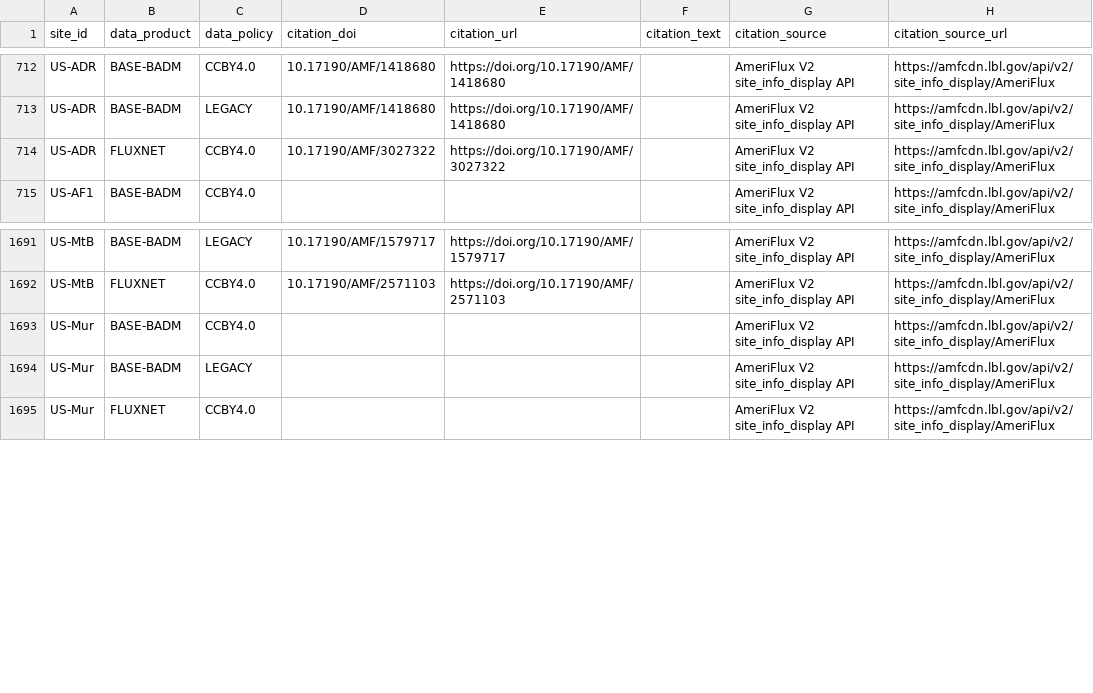
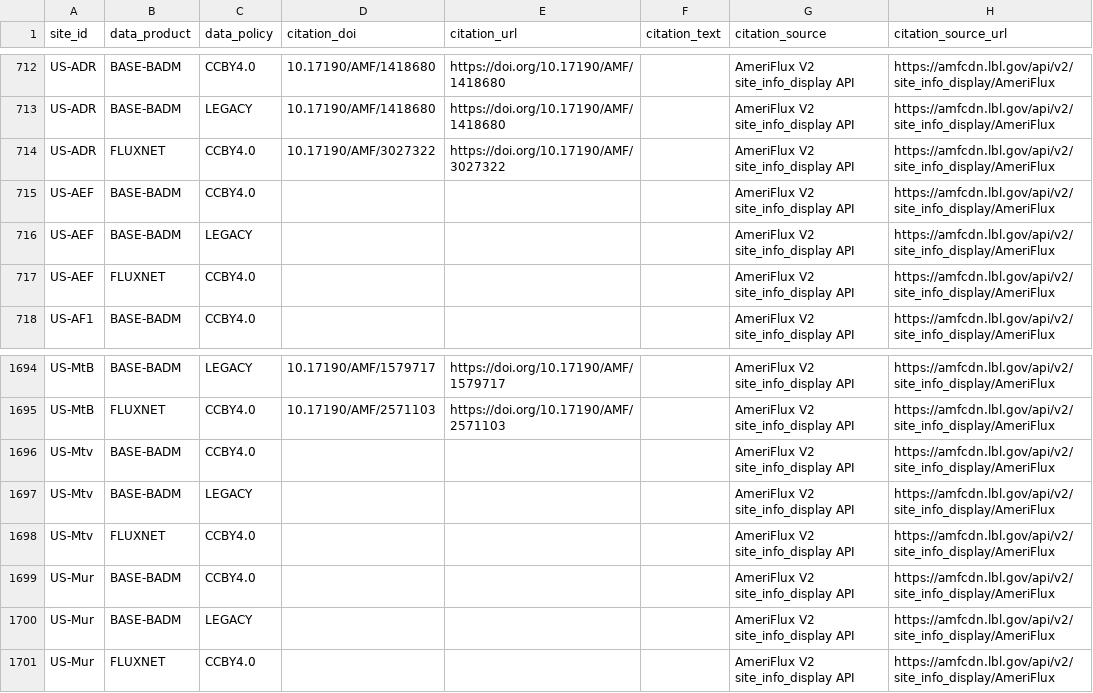
Before and after one commit to trevorkeenan/fluxnet-data-explorer, a CSV file: assets/source_citation_metadata.csv, drawn as a sheet; only a part is shown, gaps mark what is left out; the diff names each change by its address in the sheet, - before the commit and + after, or states it on an @@ line.

```diff
--- a/assets/source_citation_metadata.csv
+++ b/assets/source_citation_metadata.csv
+row 715: US-AEF | BASE-BADM | CCBY4.0 |  |  |  | AmeriFlux V2 site_info_display API | https://amfcdn.lbl.gov/api/v2/site_info_display/AmeriFlux
+row 716: US-AEF | BASE-BADM | LEGACY |  |  |  | AmeriFlux V2 site_info_display API | https://amfcdn.lbl.gov/api/v2/site_info_display/AmeriFlux
+row 717: US-AEF | FLUXNET | CCBY4.0 |  |  |  | AmeriFlux V2 site_info_display API | https://amfcdn.lbl.gov/api/v2/site_info_display/AmeriFlux
+row 1696: US-Mtv | BASE-BADM | CCBY4.0 |  |  |  | AmeriFlux V2 site_info_display API | https://amfcdn.lbl.gov/api/v2/site_info_display/AmeriFlux
+row 1697: US-Mtv | BASE-BADM | LEGACY |  |  |  | AmeriFlux V2 site_info_display API | https://amfcdn.lbl.gov/api/v2/site_info_display/AmeriFlux
+row 1698: US-Mtv | FLUXNET | CCBY4.0 |  |  |  | AmeriFlux V2 site_info_display API | https://amfcdn.lbl.gov/api/v2/site_info_display/AmeriFlux
```
Also changed, not shown: assets/ameriflux_site_info.csv, assets/efd_curated_sites_snapshot.csv, 7 other files.
